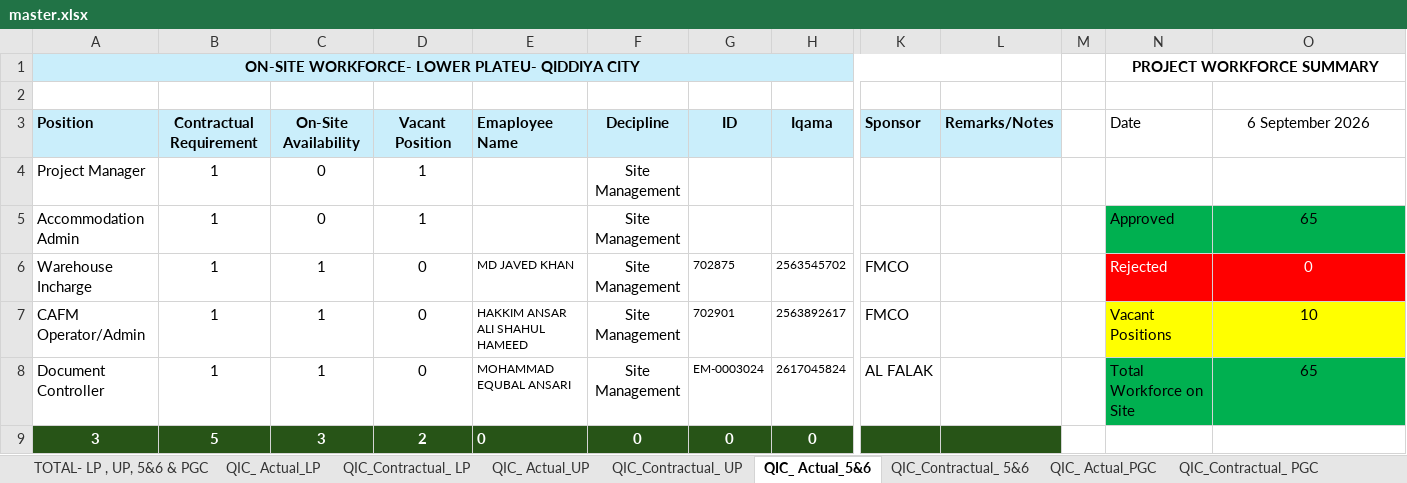
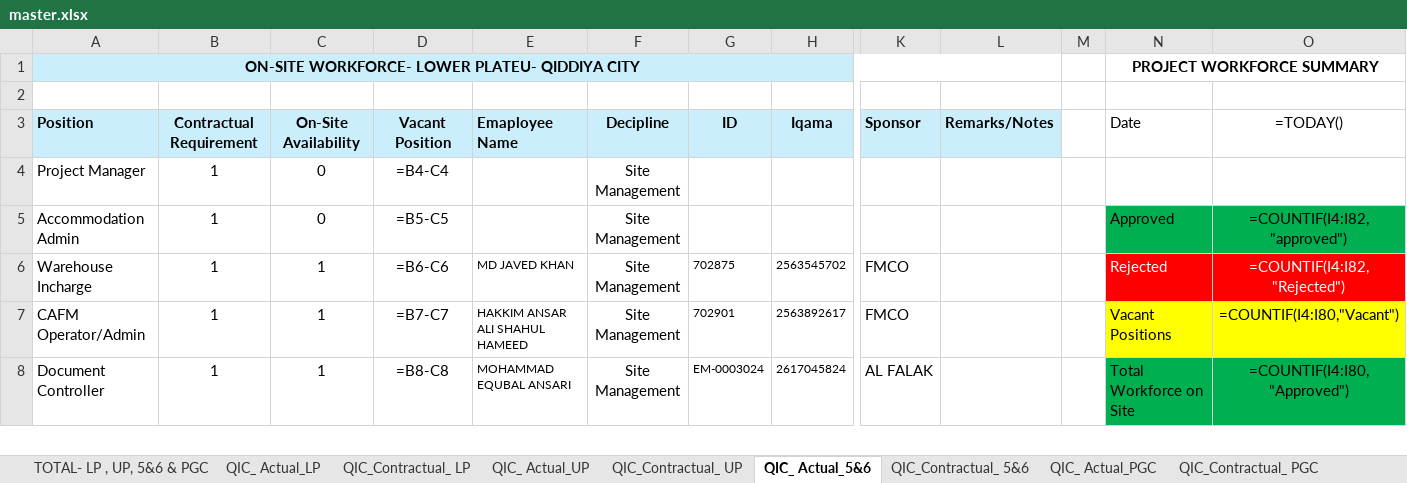
Before and after one commit to Shadab8081/Contractual-Vs-Actual, an Excel workbook: data/master.xlsx, sheet QIC_ Actual_5&6, drawn as a sheet; only a part is shown, gaps mark what is left out; values as stored, in another font and other column widths than the file's, no borders; formulas without a stored value are shown as written; charts and pictures and conditional formats not drawn; removed rows and columns are numbered as before the commit, all else as after; rows hold the shown columns only; the diff covers the shown part only; the diff names each change by its address in the sheet, - before the commit and + after, or states it on an @@ line.

```diff
--- a/data/master.xlsx (sheet QIC_ Actual_5&6)
+++ b/data/master.xlsx (sheet QIC_ Actual_5&6)
-O3: 6 September 2026
+O3: =TODAY()
-D4: 1
+D4: =B4-C4
-D5: 1
+D5: =B5-C5
-O5: 65
+O5: =COUNTIF(I4:I82,"approved")
-D6: 0
+D6: =B6-C6
-O6: 0
+O6: =COUNTIF(I4:I82,"Rejected")
-D7: 0
+D7: =B7-C7
-O7: 10
+O7: =COUNTIF(I4:I80,"Vacant")
-D8: 0
+D8: =B8-C8
-O8: 65
+O8: =COUNTIF(I4:I80,"Approved")
-row 9: 3 | 5 | 3 | 2 | 0 | 0 | 0 | 0
```
Also changed, not shown: 2 added rows, 1 removed row and 16 edited cells elsewhere in this sheet, sheet TOTAL- LP , UP, 5&6 & PGC, sheet QIC_ Actual_LP, sheet QIC_ Actual_UP, sheet QIC_Contractual_ LP, sheet QIC_Contractual_ UP, sheet QIC_Contractual_ 5&6, charts or pictures.
